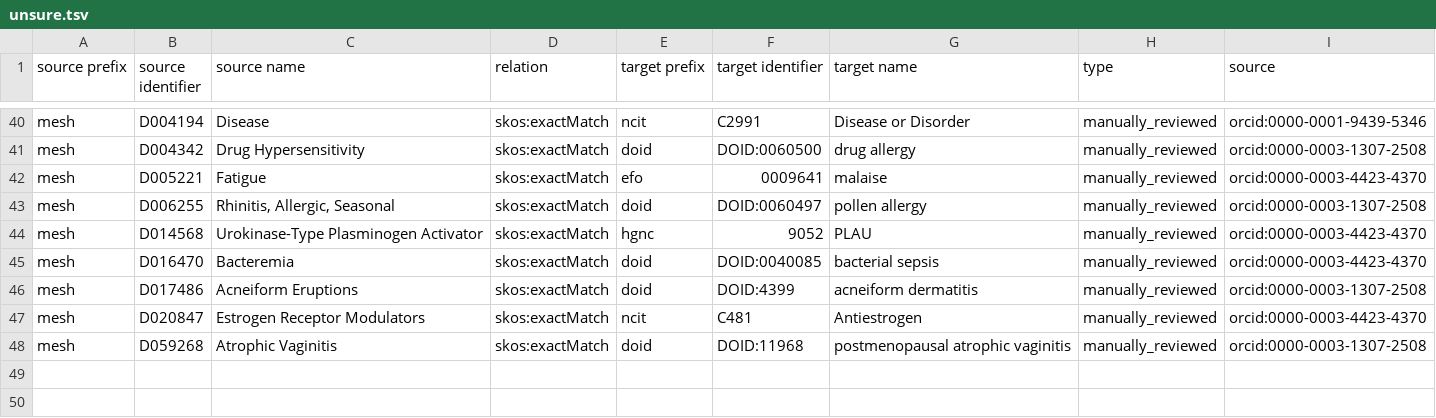
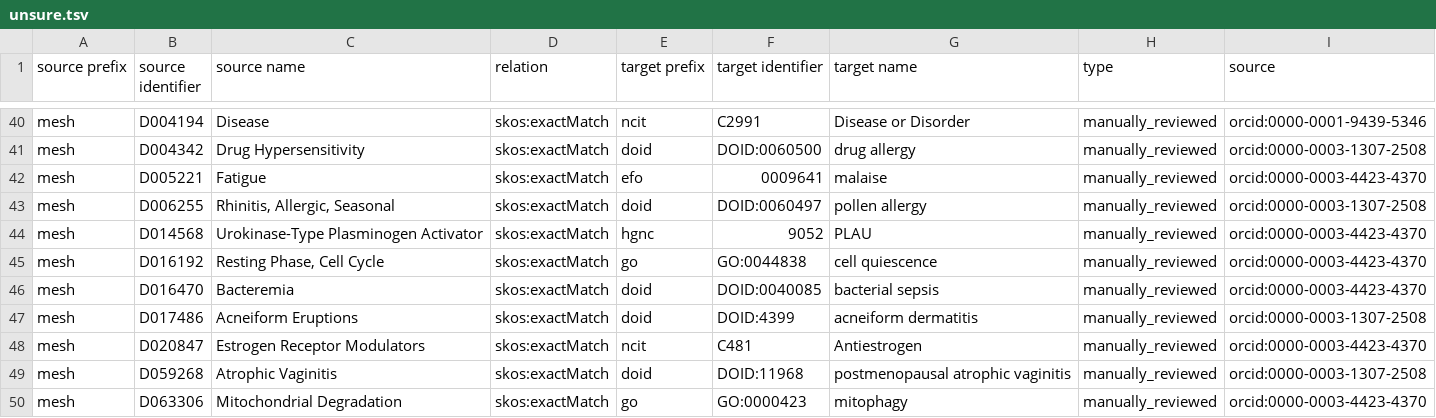
Before and after one commit to biopragmatics/biomappings, a TSV file: src/biomappings/resources/unsure.tsv, drawn as a sheet; only a part is shown, gaps mark what is left out; the diff names each change by its address in the sheet, - before the commit and + after, or states it on an @@ line.

```diff
--- a/src/biomappings/resources/unsure.tsv
+++ b/src/biomappings/resources/unsure.tsv
+row 45: mesh | D016192 | Resting Phase, Cell Cycle | skos:exactMatch | go | GO:0044838 | cell quiescence | manually_reviewed | orcid:0000-0003-4423-4370
+row 50: mesh | D063306 | Mitochondrial Degradation | skos:exactMatch | go | GO:0000423 | mitophagy | manually_reviewed | orcid:0000-0003-4423-4370
```
Also changed, not shown: src/biomappings/resources/incorrect.tsv, 1 other file.
